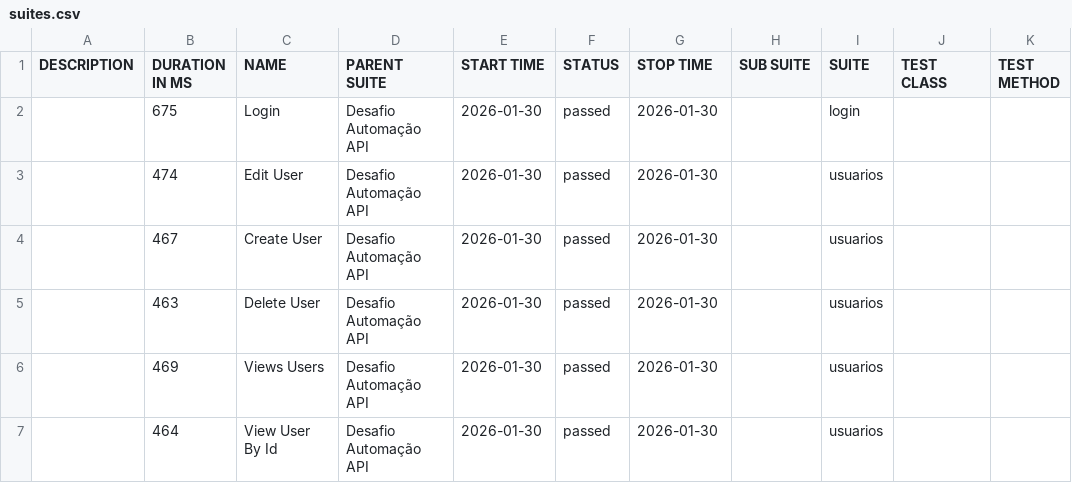
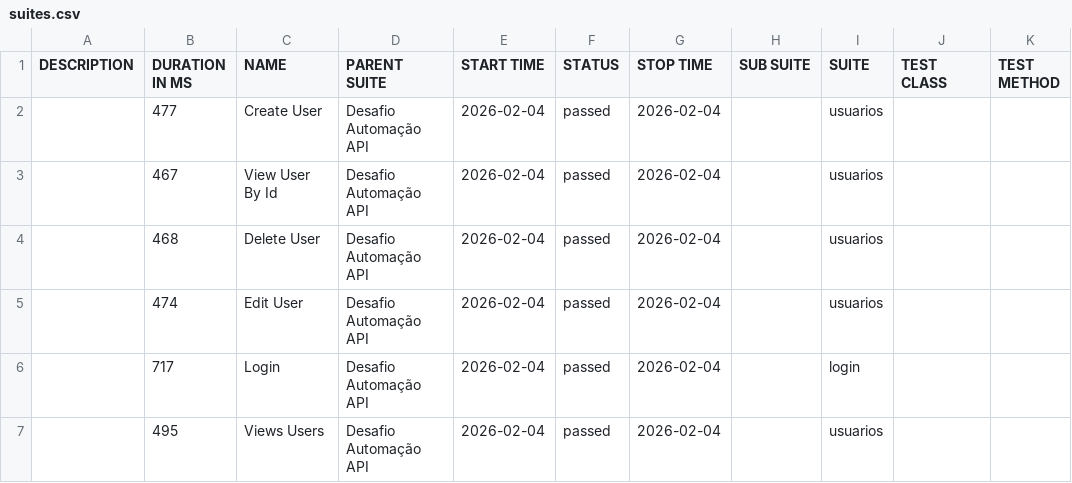
Before and after one commit to gftjocg/desafiocsf, a CSV file: data/suites.csv, drawn as a sheet.

```diff
--- a/data/suites.csv
+++ b/data/suites.csv
@@ -1,7 +1,7 @@
 "DESCRIPTION","DURATION IN MS","NAME","PARENT SUITE","START TIME","STATUS","STOP TIME","SUB SUITE","SUITE","TEST CLASS","TEST METHOD"
-"","675","Login","Desafio Automação API","2026-01-30","passed","2026-01-30","","login","",""
-"","474","Edit User","Desafio Automação API","2026-01-30","passed","2026-01-30","","usuarios","",""
-"","467","Create User","Desafio Automação API","2026-01-30","passed","2026-01-30","","usuarios","",""
-"","463","Delete User","Desafio Automação API","2026-01-30","passed","2026-01-30","","usuarios","",""
-"","469","Views Users","Desafio Automação API","2026-01-30","passed","2026-01-30","","usuarios","",""
-"","464","View User By Id","Desafio Automação API","2026-01-30","passed","2026-01-30","","usuarios","",""
+"","477","Create User","Desafio Automação API","2026-02-04","passed","2026-02-04","","usuarios","",""
+"","467","View User By Id","Desafio Automação API","2026-02-04","passed","2026-02-04","","usuarios","",""
+"","468","Delete User","Desafio Automação API","2026-02-04","passed","2026-02-04","","usuarios","",""
+"","474","Edit User","Desafio Automação API","2026-02-04","passed","2026-02-04","","usuarios","",""
+"","717","Login","Desafio Automação API","2026-02-04","passed","2026-02-04","","login","",""
+"","495","Views Users","Desafio Automação API","2026-02-04","passed","2026-02-04","","usuarios","",""
```
Also changed, not shown: 54 other files.
